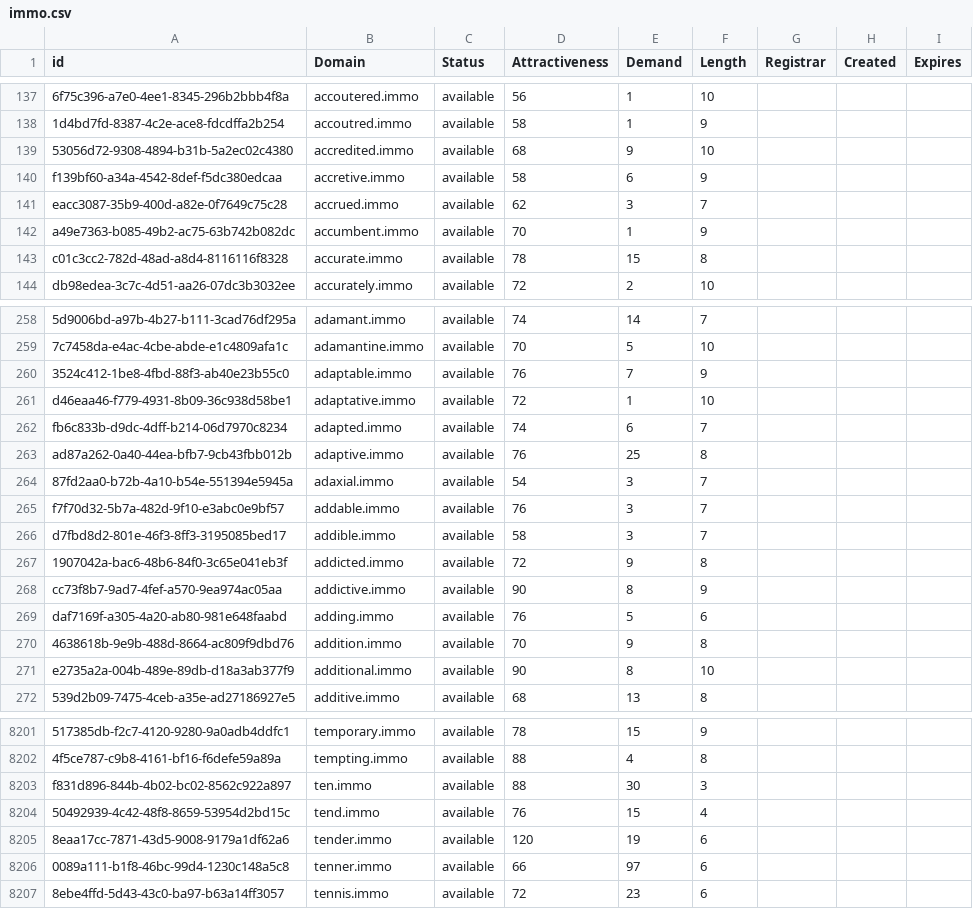
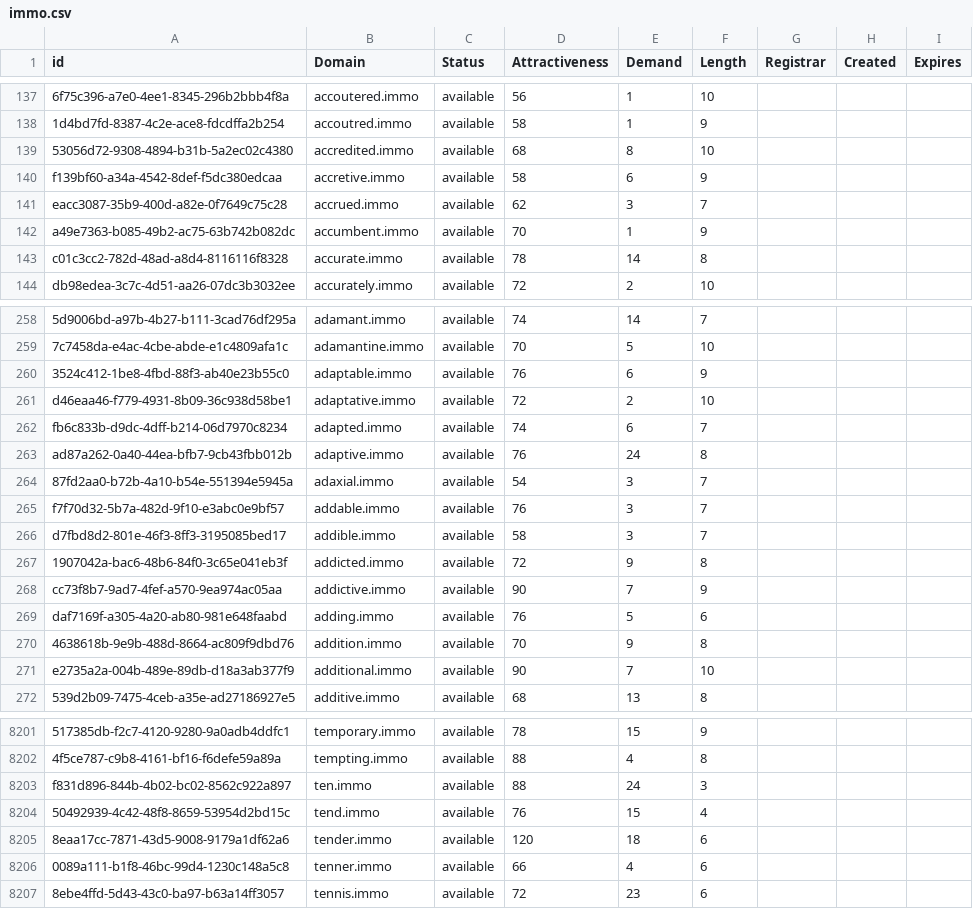
Before and after one commit to UniqueDomains/immo-oneword-domains, a CSV file: immo.csv, drawn as a sheet; only a part is shown, gaps mark what is left out; the diff covers the shown part only; the diff names each change by its address in the sheet, - before the commit and + after, or states it on an @@ line.

Commit message:
Domains update

```diff
--- a/immo.csv
+++ b/immo.csv
-E139 (Demand): 9
+E139 (Demand): 8
-E143 (Demand): 15
+E143 (Demand): 14
-E260 (Demand): 7
+E260 (Demand): 6
-E261 (Demand): 1
+E261 (Demand): 2
-E263 (Demand): 25
+E263 (Demand): 24
-E268 (Demand): 8
+E268 (Demand): 7
-E271 (Demand): 8
+E271 (Demand): 7
-E8203 (Demand): 30
+E8203 (Demand): 24
-E8205 (Demand): 19
+E8205 (Demand): 18
-E8206 (Demand): 97
+E8206 (Demand): 4
```
Also changed, not shown: 83 edited cells elsewhere in this file, 2 other files.
